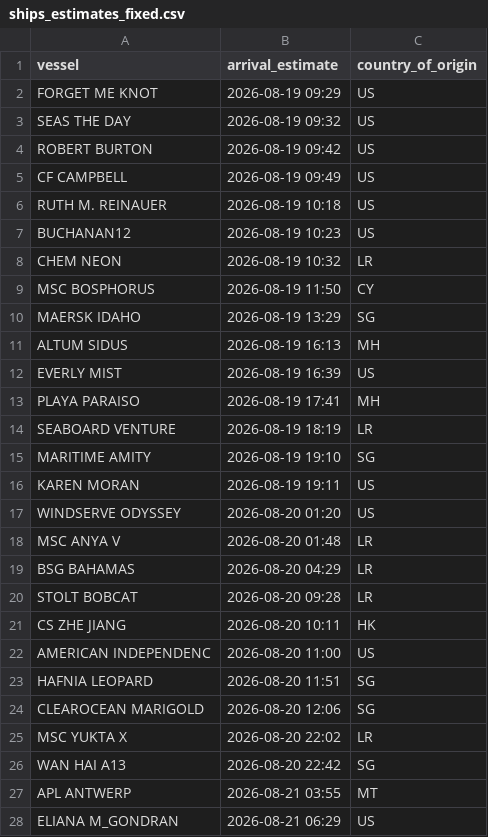
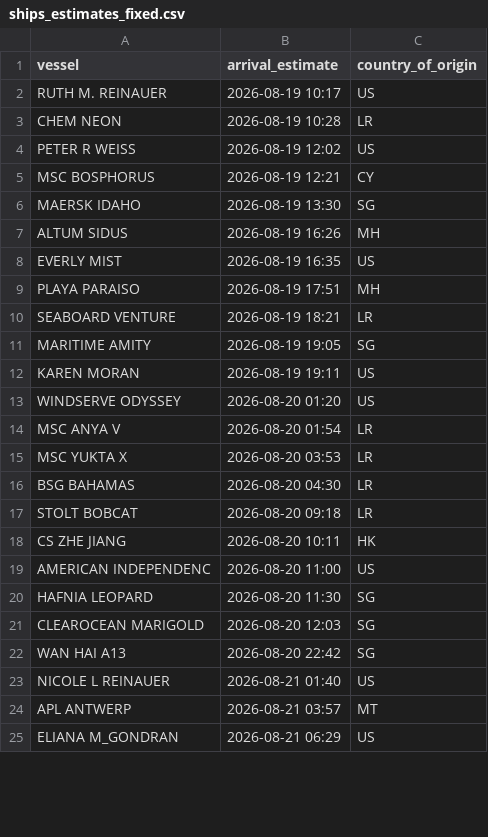
Before and after one commit to natalierjonas/FOC_NYC, a CSV file: ships_estimates_fixed.csv, drawn as a sheet; only a part is shown; the diff covers the shown part only.

```diff
--- a/ships_estimates_fixed.csv
+++ b/ships_estimates_fixed.csv
@@ -1,28 +1,25 @@
 vessel,arrival_estimate,country_of_origin
-FORGET ME KNOT,2026-08-19 09:29,US
-SEAS THE DAY,2026-08-19 09:32,US
-ROBERT BURTON,2026-08-19 09:42,US
-CF CAMPBELL,2026-08-19 09:49,US
-RUTH M. REINAUER,2026-08-19 10:18,US
-BUCHANAN12,2026-08-19 10:23,US
-CHEM NEON,2026-08-19 10:32,LR
-MSC BOSPHORUS,2026-08-19 11:50,CY
-MAERSK IDAHO,2026-08-19 13:29,SG
-ALTUM SIDUS,2026-08-19 16:13,MH
-EVERLY MIST,2026-08-19 16:39,US
-PLAYA PARAISO,2026-08-19 17:41,MH
-SEABOARD VENTURE,2026-08-19 18:19,LR
-MARITIME AMITY,2026-08-19 19:10,SG
+RUTH M. REINAUER,2026-08-19 10:17,US
+CHEM NEON,2026-08-19 10:28,LR
+PETER R WEISS,2026-08-19 12:02,US
+MSC BOSPHORUS,2026-08-19 12:21,CY
+MAERSK IDAHO,2026-08-19 13:30,SG
+ALTUM SIDUS,2026-08-19 16:26,MH
+EVERLY MIST,2026-08-19 16:35,US
+PLAYA PARAISO,2026-08-19 17:51,MH
+SEABOARD VENTURE,2026-08-19 18:21,LR
+MARITIME AMITY,2026-08-19 19:05,SG
 KAREN MORAN,2026-08-19 19:11,US
 WINDSERVE ODYSSEY,2026-08-20 01:20,US
-MSC ANYA V,2026-08-20 01:48,LR
-BSG BAHAMAS,2026-08-20 04:29,LR
-STOLT BOBCAT,2026-08-20 09:28,LR
+MSC ANYA V,2026-08-20 01:54,LR
+MSC YUKTA X,2026-08-20 03:53,LR
+BSG BAHAMAS,2026-08-20 04:30,LR
+STOLT BOBCAT,2026-08-20 09:18,LR
 CS ZHE JIANG,2026-08-20 10:11,HK
 AMERICAN INDEPENDENC,2026-08-20 11:00,US
-HAFNIA LEOPARD,2026-08-20 11:51,SG
-CLEAROCEAN MARIGOLD,2026-08-20 12:06,SG
-MSC YUKTA X,2026-08-20 22:02,LR
+HAFNIA LEOPARD,2026-08-20 11:30,SG
+CLEAROCEAN MARIGOLD,2026-08-20 12:03,SG
 WAN HAI A13,2026-08-20 22:42,SG
-APL ANTWERP,2026-08-21 03:55,MT
+NICOLE L REINAUER,2026-08-21 01:40,US
+APL ANTWERP,2026-08-21 03:57,MT
 ELIANA M_GONDRAN,2026-08-21 06:29,US
```
Also changed, not shown: 8 added rows, 8 removed rows and 28 edited cells elsewhere in this file, filtered_ships.csv.
